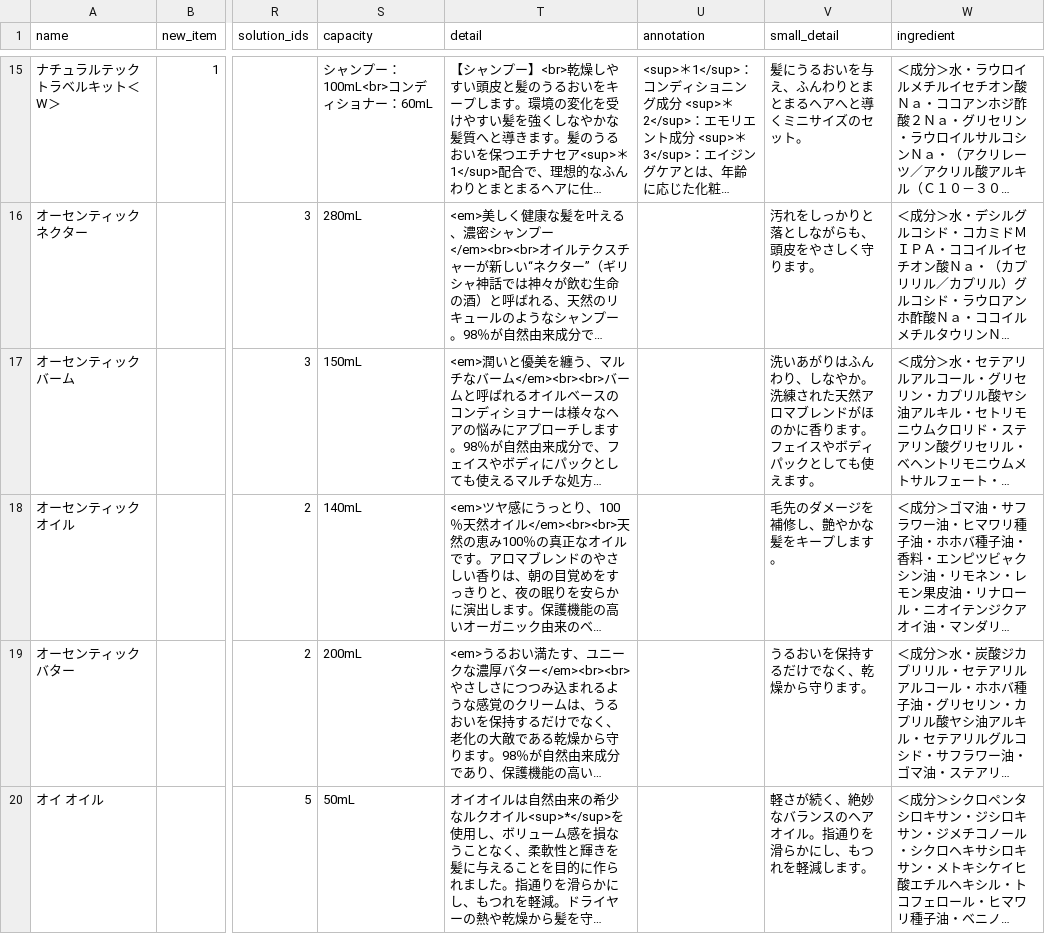
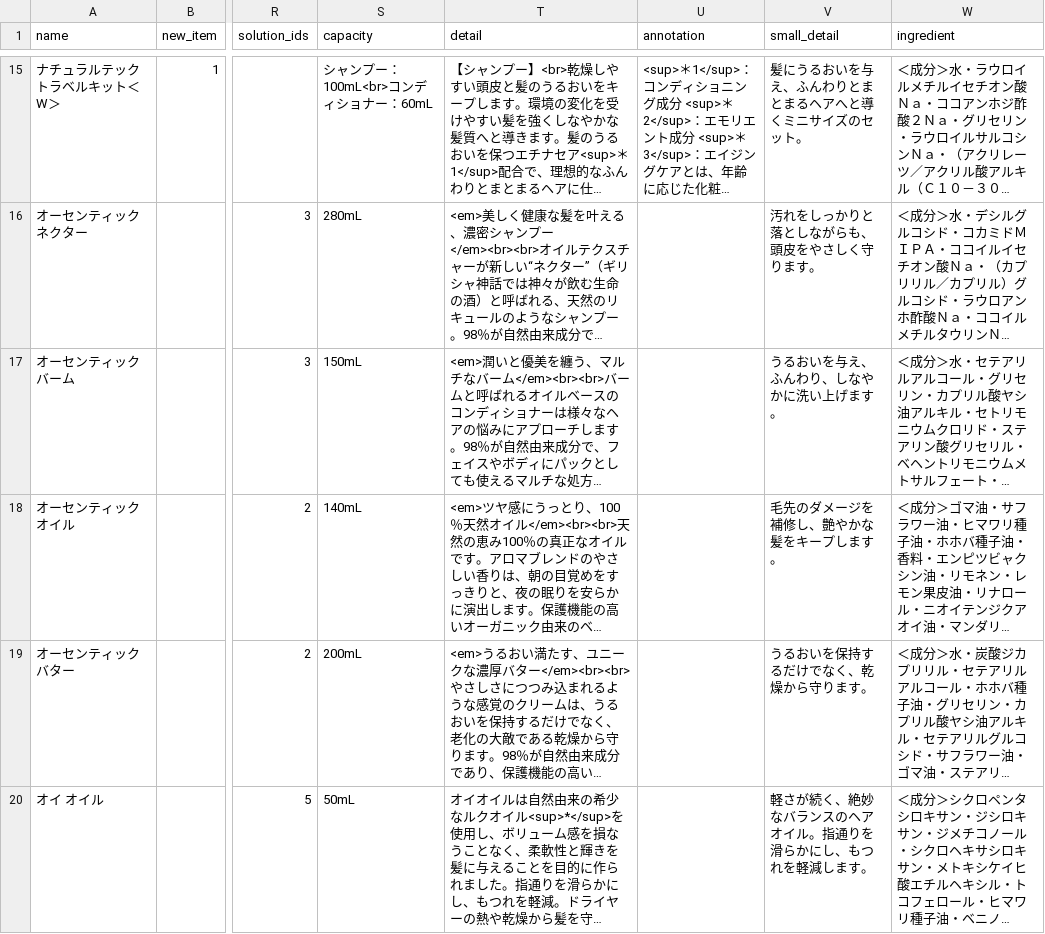
Before and after one commit to hironak/comfort-davines-1, a CSV file: presets/data/products.csv, drawn as a sheet; only a part is shown, gaps mark what is left out; long unchanged cells end in …; the diff names each change by its address in the sheet, - before the commit and + after, or states it on an @@ line.

Commit message:
オーセンティック　バーム small_detail 文言修正

```diff
--- a/presets/data/products.csv
+++ b/presets/data/products.csv
-V17 (small_detail): 洗いあがりはふんわり、しなやか。洗練された天然アロマブレンドがほのかに香ります。フェイスやボディパックとしても使えます。
+V17 (small_detail): うるおいを与え、ふんわり、しなやかに洗い上げます。
```
